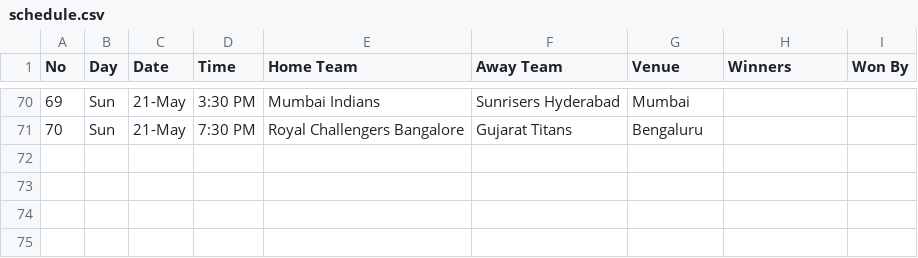
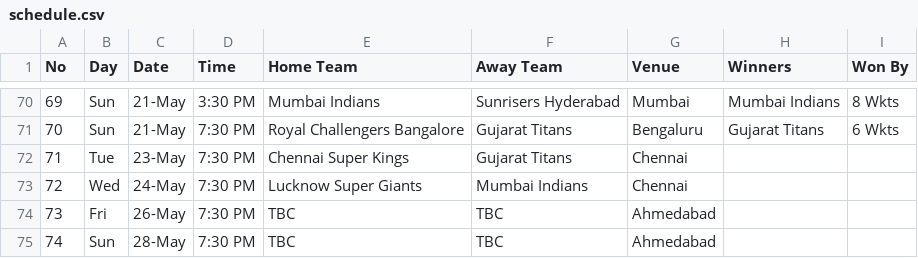
Before and after one commit to anjanetech/website, a CSV file: ipl2023/schedule.csv, drawn as a sheet; only a part is shown, gaps mark what is left out; the diff covers the shown part only.

```diff
--- a/ipl2023/schedule.csv
+++ b/ipl2023/schedule.csv
@@ -70,2 +70,6 @@ No,Day,Date,Time,Home Team,Away Team,Venue,Winners,Won By
-69,Sun,21-May,3:30 PM,Mumbai Indians,Sunrisers Hyderabad,Mumbai,,
-70,Sun,21-May,7:30 PM,Royal Challengers Bangalore,Gujarat Titans,Bengaluru,,
+69,Sun,21-May,3:30 PM,Mumbai Indians,Sunrisers Hyderabad,Mumbai,Mumbai Indians,8 Wkts
+70,Sun,21-May,7:30 PM,Royal Challengers Bangalore,Gujarat Titans,Bengaluru,Gujarat Titans,6 Wkts
+71,Tue,23-May,7:30 PM,Chennai Super Kings,Gujarat Titans,Chennai,,
+72,Wed,24-May,7:30 PM,Lucknow Super Giants,Mumbai Indians,Chennai,,
+73,Fri,26-May,7:30 PM,TBC,TBC,Ahmedabad,,
+74,Sun,28-May,7:30 PM,TBC,TBC,Ahmedabad,,
```
Also changed, not shown: 63 edited cells elsewhere in this file.
